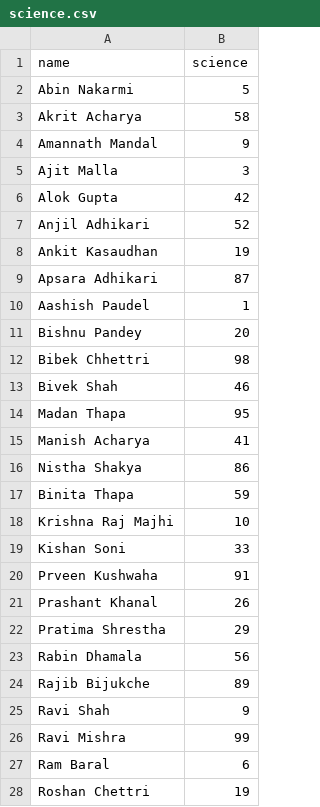
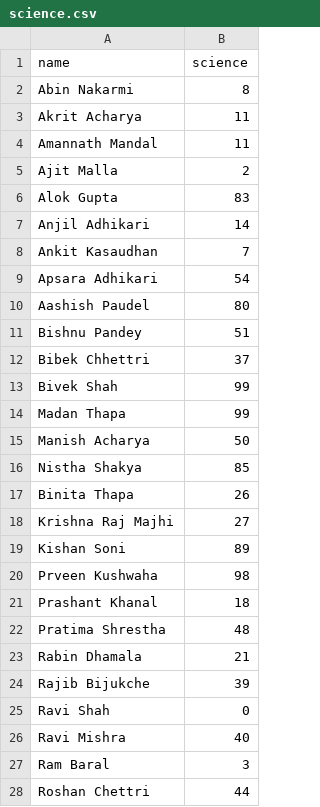
Before and after one commit to rabinkmc/result-cli, a CSV file: marks/science.csv, drawn as a sheet; only a part is shown; the diff covers the shown part only.

```diff
--- a/marks/science.csv
+++ b/marks/science.csv
@@ -1,28 +1,28 @@
 name,science
-Abin Nakarmi,5
-Akrit Acharya,58
-Amannath Mandal,9
-Ajit Malla,3
-Alok Gupta,42
-Anjil Adhikari,52
-Ankit Kasaudhan,19
-Apsara Adhikari,87
-Aashish Paudel,1
-Bishnu Pandey,20
-Bibek Chhettri,98
-Bivek Shah,46
-Madan Thapa,95
-Manish Acharya,41
-Nistha Shakya,86
-Binita Thapa,59
-Krishna Raj Majhi,10
-Kishan Soni,33
-Prveen Kushwaha,91
-Prashant Khanal,26
-Pratima Shrestha,29
-Rabin Dhamala,56
-Rajib Bijukche,89
-Ravi Shah,9
-Ravi Mishra,99
-Ram Baral,6
-Roshan Chettri,19
+Abin Nakarmi,8
+Akrit Acharya,11
+Amannath Mandal,11
+Ajit Malla,2
+Alok Gupta,83
+Anjil Adhikari,14
+Ankit Kasaudhan,7
+Apsara Adhikari,54
+Aashish Paudel,80
+Bishnu Pandey,51
+Bibek Chhettri,37
+Bivek Shah,99
+Madan Thapa,99
+Manish Acharya,50
+Nistha Shakya,85
+Binita Thapa,26
+Krishna Raj Majhi,27
+Kishan Soni,89
+Prveen Kushwaha,98
+Prashant Khanal,18
+Pratima Shrestha,48
+Rabin Dhamala,21
+Rajib Bijukche,39
+Ravi Shah,0
+Ravi Mishra,40
+Ram Baral,3
+Roshan Chettri,44
```
Also changed, not shown: 10 edited cells elsewhere in this file, marks/_student.csv, marks/english.csv, 6 other files.
